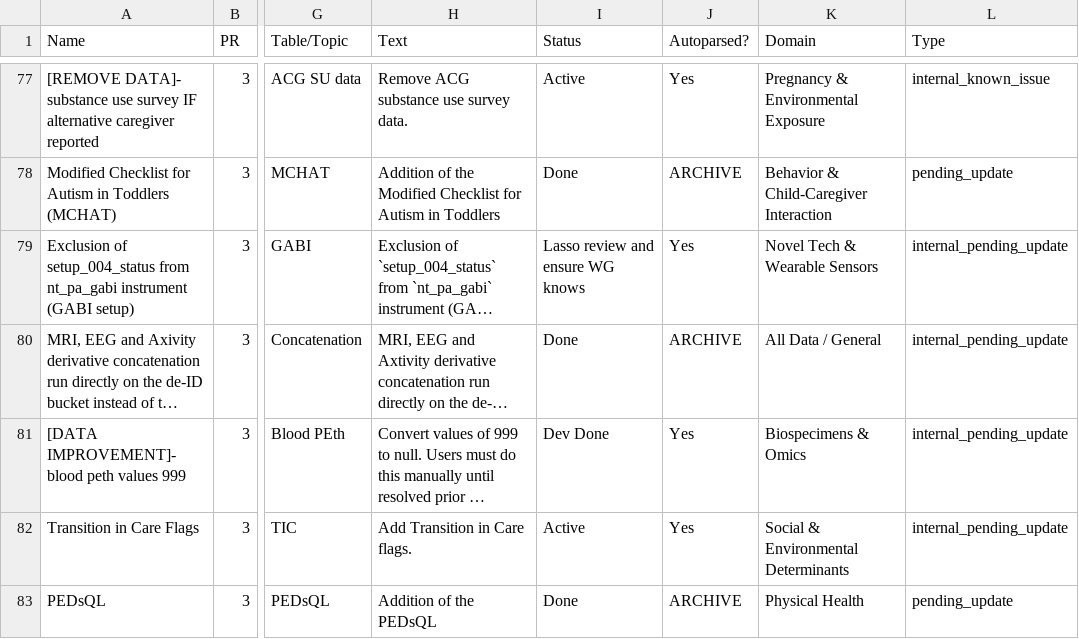
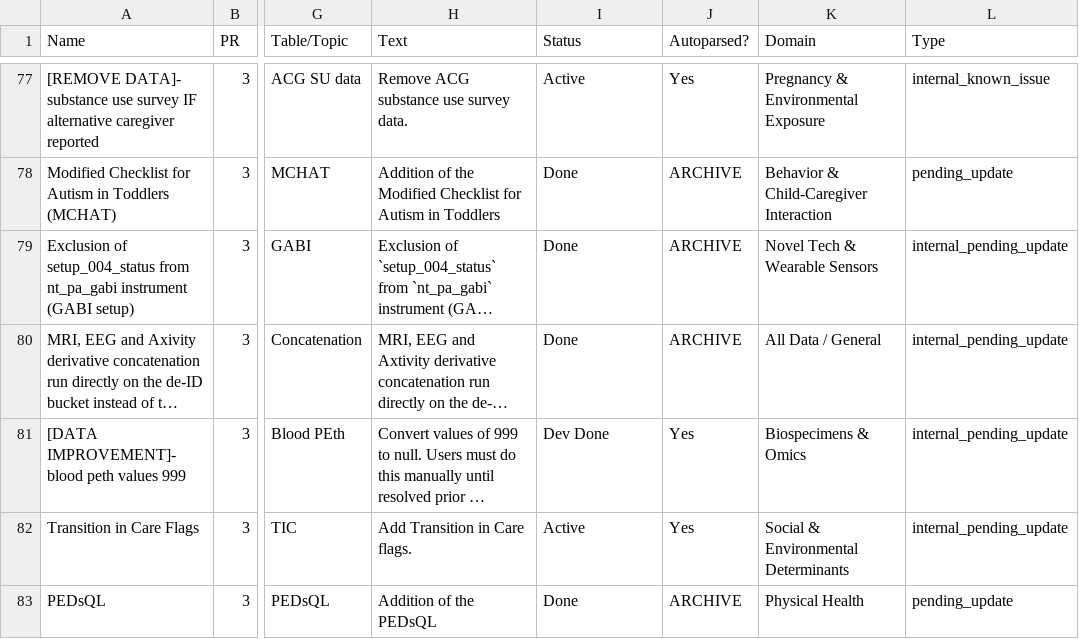
Before and after one commit to DCAN-Labs/hbcd-docs-internal, a TSV file: tools/data/latest-gsheet-derived.tsv, drawn as a sheet; only a part is shown, gaps mark what is left out; long unchanged cells end in …; the diff names each change by its address in the sheet, - before the commit and + after, or states it on an @@ line.

```diff
--- a/tools/data/latest-gsheet-derived.tsv
+++ b/tools/data/latest-gsheet-derived.tsv
-I79 (Status): Lasso review and ensure WG knows
+I79 (Status): Done
-J79 (Autoparsed?): Yes
+J79 (Autoparsed?): ARCHIVE
```
Also changed, not shown: 1 other file.
